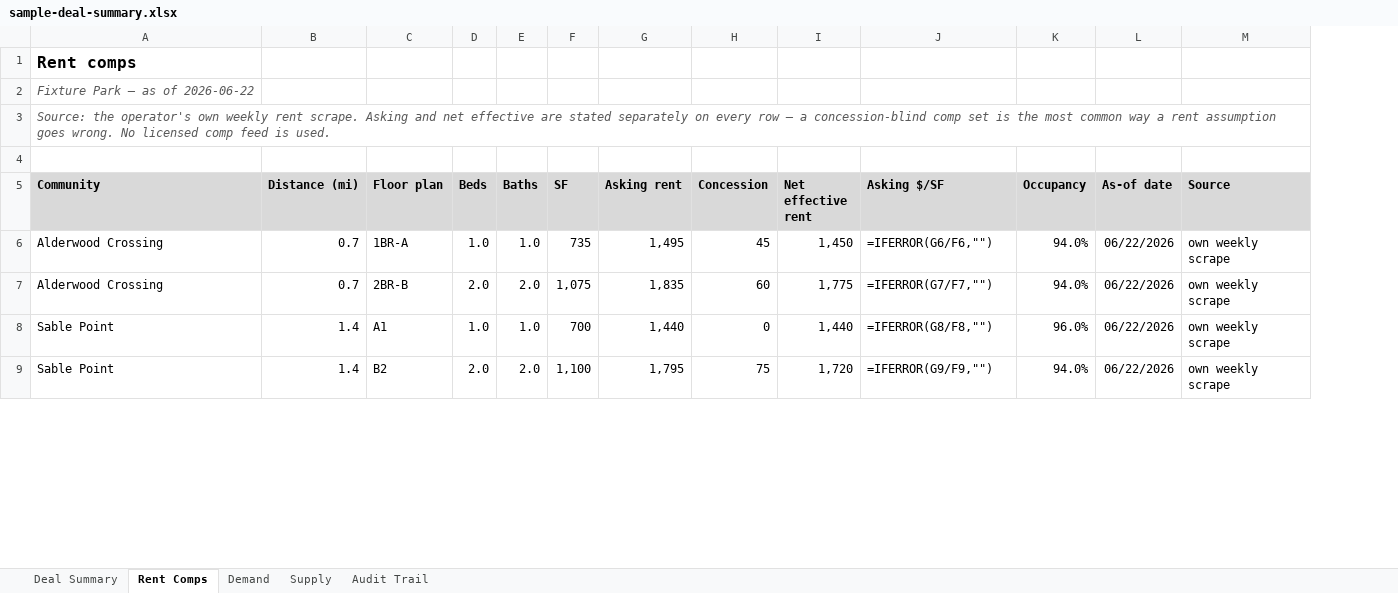
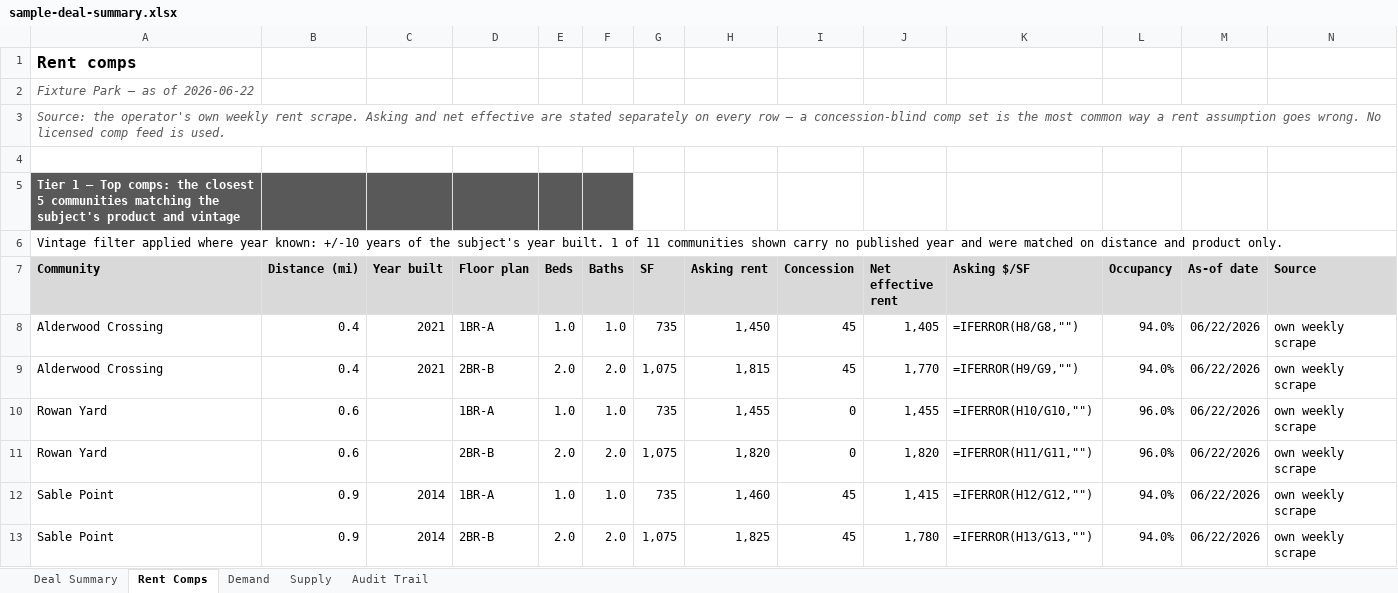
Before and after one commit to hermanian06/herman-chan-site, an Excel workbook: public/downloads/underwriting-demo/sample-deal-summary.xlsx, sheet Rent Comps, drawn as a sheet; only a part is shown; values as stored, in another font and other column widths than the file's, no borders; formulas without a stored value are shown as written; addresses are those after the commit; the diff covers the shown part only; the diff names each change by its address in the sheet, - before the commit and + after, or states it on an @@ line.

Commit message:
restage the fixture with the three-tier comp display
Comps now render as Top comps / Additional comps / Also nearby. The third tier is
identity only - name, address, distance, units, product, year - with a column
saying why each community is not a comp: wrong product, vintage outside the band,
no quoted rent, excluded by the tracker, or simply beyond the closest twenty.

That last column is the point. "Why isn't the property across the street in your
comp set?" is the first question anyone asks a comp set, and one that cannot answer
it is asking to be trusted rather than read.

Still the synthetic fixture: 11 communities in the detailed tiers, 4 nearby, one of
them carrying no published year so the tier-1 header discloses that the vintage
filter ran only where a year was known.

```diff
--- a/public/downloads/underwriting-demo/sample-deal-summary.xlsx (sheet Rent Comps)
+++ b/public/downloads/underwriting-demo/sample-deal-summary.xlsx (sheet Rent Comps)
+column C (Year built), rows 8-9: 2021 | 2021; rows 12-13: 2014 | 2014
+row 5: Tier 1 — Top comps: the closest 5 communities matching the subject's product and vintage
+row 6: Vintage filter applied where year known: +/-10 years of the subject's year built. 1 of 11 communities shown carry no published year and were matched on distance and product only.
-B8:B9 (Distance (mi)): 0.7
+B8:B9 (Distance (mi)): 0.4
-H8 (Asking rent): 1,495
+H8 (Asking rent): 1,450
-J8 (Net effective rent): 1,450
+J8 (Net effective rent): 1,405
-K8 (Asking $/SF): =IFERROR(G6/F6,"")
+K8 (Asking $/SF): =IFERROR(H8/G8,"")
-H9 (Asking rent): 1,835
+H9 (Asking rent): 1,815
-I9 (Concession): 60
+I9 (Concession): 45
-J9 (Net effective rent): 1,775
+J9 (Net effective rent): 1,770
-K9 (Asking $/SF): =IFERROR(G7/F7,"")
+K9 (Asking $/SF): =IFERROR(H9/G9,"")
+row 10: Rowan Yard | 0.6 |  | 1BR-A | 1.0 | 1.0 | 735 | 1,455 | 0 | 1,455 | =IFERROR(H10/G10,"") | 96.0% | 06/22/2026 | own weekly scrape
+row 11: Rowan Yard | 0.6 |  | 2BR-B | 2.0 | 2.0 | 1,075 | 1,820 | 0 | 1,820 | =IFERROR(H11/G11,"") | 96.0% | 06/22/2026 | own weekly scrape
-B12:B13 (Distance (mi)): 1.4
+B12:B13 (Distance (mi)): 0.9
-D12 (Floor plan): A1
+D12 (Floor plan): 1BR-A
-G12 (SF): 700
+G12 (SF): 735
-H12 (Asking rent): 1,440
+H12 (Asking rent): 1,460
-I12 (Concession): 0
+I12 (Concession): 45
-J12 (Net effective rent): 1,440
+J12 (Net effective rent): 1,415
-K12 (Asking $/SF): =IFERROR(G8/F8,"")
+K12 (Asking $/SF): =IFERROR(H12/G12,"")
-L12 (Occupancy): 96.0%
+L12 (Occupancy): 94.0%
-D13 (Floor plan): B2
+D13 (Floor plan): 2BR-B
-G13 (SF): 1,100
+G13 (SF): 1,075
-H13 (Asking rent): 1,795
+H13 (Asking rent): 1,825
-I13 (Concession): 75
+I13 (Concession): 45
-J13 (Net effective rent): 1,720
+J13 (Net effective rent): 1,780
-K13 (Asking $/SF): =IFERROR(G9/F9,"")
+K13 (Asking $/SF): =IFERROR(H13/G13,"")
```
Also changed, not shown: 27 added rows, 3 removed rows, 66 edited cells and cell formats elsewhere in this sheet, sheet Audit Trail, public/downloads/underwriting-demo/sample-model-ready-outputs.xlsx, public/downloads/underwriting-demo/sample-rent-roll-analysis.xlsx, 5 other files.
